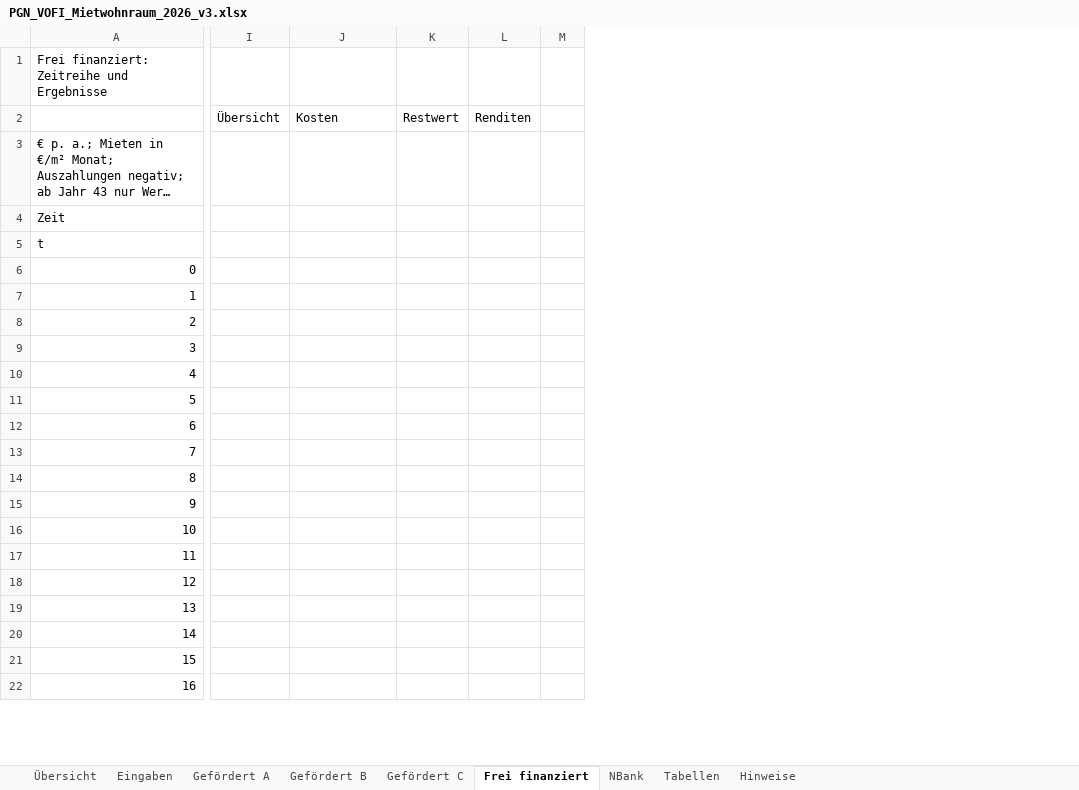
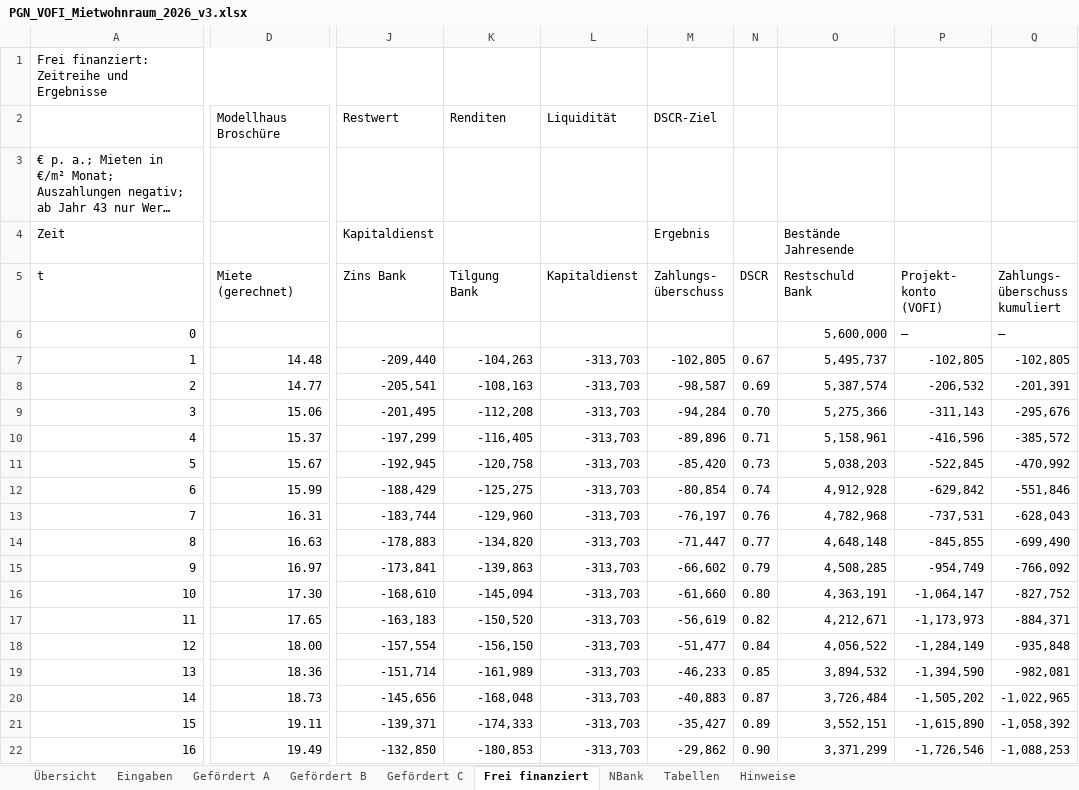
Before and after one commit to vgedaschko/NBank, an Excel workbook: vofi/PGN_VOFI_Mietwohnraum_2026_v3.xlsx, sheet Frei finanziert, drawn as a sheet; only a part is shown, gaps mark what is left out; long unchanged cells end in …; values as stored, in another font and other column widths than the file's, no cell formats; removed rows and columns are numbered as before the commit, all else as after; rows hold the shown columns only; the diff covers the shown part only; the diff names each change by its address in the sheet, - before the commit and + after, or states it on an @@ line.

```diff
--- a/vofi/PGN_VOFI_Mietwohnraum_2026_v3.xlsx (sheet Frei finanziert)
+++ b/vofi/PGN_VOFI_Mietwohnraum_2026_v3.xlsx (sheet Frei finanziert)
+column D (Miete (gerechnet)), rows 7-22: 14.48 | 14.77 | 15.06 | 15.37 | 15.67 | 15.99 | 16.31 | 16.63 | 16.97 | 17.30 | 17.65 | 18.00 | 18.36 | 18.73 | 19.11 | 19.49
-column I, empty
-column K, empty
-column L, empty
-column M, empty
+column K (Tilgung Bank), rows 7-22: -104,263 | -108,163 | -112,208 | -116,405 | -120,758 | -125,275 | -129,960 | -134,820 | -139,863 | -145,094 | -150,520 | -156,150 | -161,989 | -168,048 | -174,333 | -180,853
+column L (Kapitaldienst), rows 7-22: all -313,703
+column M (Zahlungs- überschuss), row 4: Ergebnis; rows 7-22: -102,805 | -98,587 | -94,284 | -89,896 | -85,420 | -80,854 | -76,197 | -71,447 | -66,602 | -61,660 | -56,619 | -51,477 | -46,233 | -40,883 | -35,427 | -29,862
+column N (DSCR), rows 7-22: 0.67 | 0.69 | 0.70 | 0.71 | 0.73 | 0.74 | 0.76 | 0.77 | 0.79 | 0.80 | 0.82 | 0.84 | 0.85 | 0.87 | 0.89 | 0.90
@@ column O (Restschuld Bank) unhidden, row 4: Bestände Jahresende; rows 6-22: 5,600,000 | 5,495,737 | 5,387,574 | 5,275,366 | 5,158,961 | 5,038,203 | 4,912,928 | 4,782,968 | 4,648,148 | 4,508,285 | 4,363,191 | 4,212,671 | 4,056,522 | 3,894,532 | 3,726,484 | 3,552,151 | 3,371,299 @@
@@ column P (Projekt- konto (VOFI)) unhidden, rows 6-22: – | -102,805 | -206,532 | -311,143 | -416,596 | -522,845 | -629,842 | -737,531 | -845,855 | -954,749 | -1,064,147 | -1,173,973 | -1,284,149 | -1,394,590 | -1,505,202 | -1,615,890 | -1,726,546 @@
@@ column Q (Zahlungs- überschuss kumuliert) unhidden, rows 6-22: – | -102,805 | -201,391 | -295,676 | -385,572 | -470,992 | -551,846 | -628,043 | -699,490 | -766,092 | -827,752 | -884,371 | -935,848 | -982,081 | -1,022,965 | -1,058,392 | -1,088,253 @@
-row 2:  | Übersicht | Kosten | Restwert | Renditen
+row 2:  | Modellhaus Broschüre | Restwert | Renditen | Liquidität | DSCR-Ziel
-J4 (Zins Bank): (empty)
+J4 (Zins Bank): Kapitaldienst
-J5: (empty)
+J5: Zins Bank
-J7 (Zins Bank): (empty)
+J7 (Zins Bank): -209,440
-J8 (Zins Bank): (empty)
+J8 (Zins Bank): -205,541
-J9 (Zins Bank): (empty)
+J9 (Zins Bank): -201,495
-J10 (Zins Bank): (empty)
+J10 (Zins Bank): -197,299
-J11 (Zins Bank): (empty)
+J11 (Zins Bank): -192,945
-J12 (Zins Bank): (empty)
+J12 (Zins Bank): -188,429
-J13 (Zins Bank): (empty)
+J13 (Zins Bank): -183,744
-J14 (Zins Bank): (empty)
+J14 (Zins Bank): -178,883
-J15 (Zins Bank): (empty)
+J15 (Zins Bank): -173,841
-J16 (Zins Bank): (empty)
+J16 (Zins Bank): -168,610
-J17 (Zins Bank): (empty)
+J17 (Zins Bank): -163,183
-J18 (Zins Bank): (empty)
+J18 (Zins Bank): -157,554
-J19 (Zins Bank): (empty)
+J19 (Zins Bank): -151,714
-J20 (Zins Bank): (empty)
+J20 (Zins Bank): -145,656
-J21 (Zins Bank): (empty)
+J21 (Zins Bank): -139,371
-J22 (Zins Bank): (empty)
+J22 (Zins Bank): -132,850
```
Also changed, not shown: 57 added rows, 30 removed rows, 1 removed column, 47 edited cells and row numbers in column A elsewhere in this sheet, sheet Übersicht, sheet Eingaben, sheet Gefördert C, sheet Gefördert A, sheet Gefördert B, sheet Hinweise, cell formats, formulas that keep their value, hidden cells, 2 other files.
